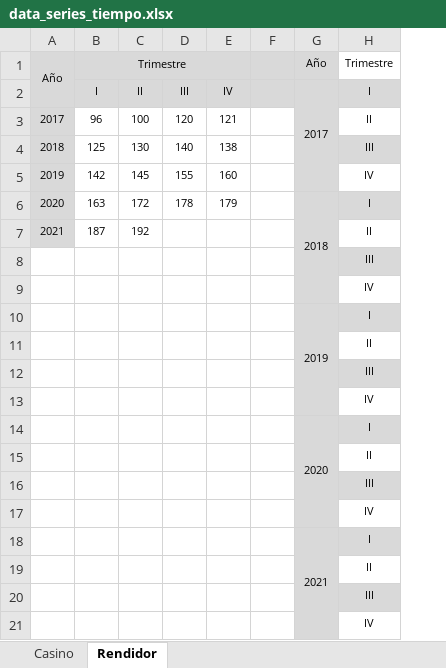
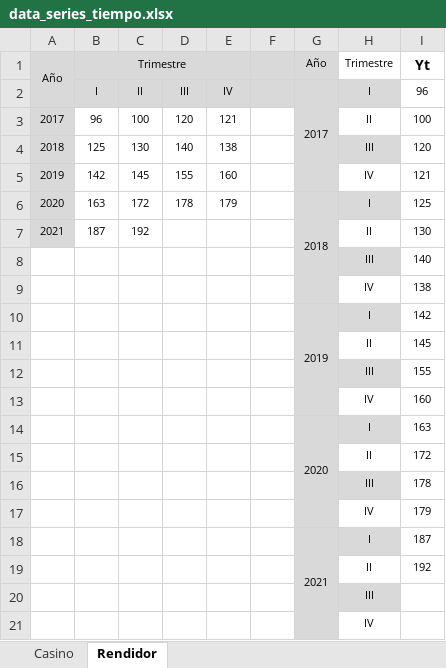
Before and after one commit to JCamposx/Ulima, an Excel workbook: IX-Ciclo/Ana-pred-datos/Semana-2/data_series_tiempo.xlsx, sheet Rendidor, drawn as a sheet; values as stored, in another font and other column widths than the file's, no borders; charts and pictures not drawn; the diff names each change by its address in the sheet, - before the commit and + after, or states it on an @@ line.

```diff
--- a/IX-Ciclo/Ana-pred-datos/Semana-2/data_series_tiempo.xlsx (sheet Rendidor)
+++ b/IX-Ciclo/Ana-pred-datos/Semana-2/data_series_tiempo.xlsx (sheet Rendidor)
+column I, rows 1-19: Yt | 96 | 100 | 120 | 121 | 125 | 130 | 140 | 138 | 142 | 145 | 155 | 160 | 163 | 172 | 178 | 179 | 187 | 192
-C1:E1 fill: #D9D9D9
+C1:E1 fill: none
-A2 fill: #D9D9D9
+A2 fill: none
-G3:G5 fill: #D9D9D9
+G3:G5 fill: none
-G7:G9 fill: #D9D9D9
+G7:G9 fill: none
-G11:G13 fill: #D9D9D9
+G11:G13 fill: none
-G15:G17 fill: #D9D9D9
+G15:G17 fill: none
-G19:G21 fill: #D9D9D9
+G19:G21 fill: none
```
Also changed, not shown: sheet Casino, charts or pictures, 6 other files.
